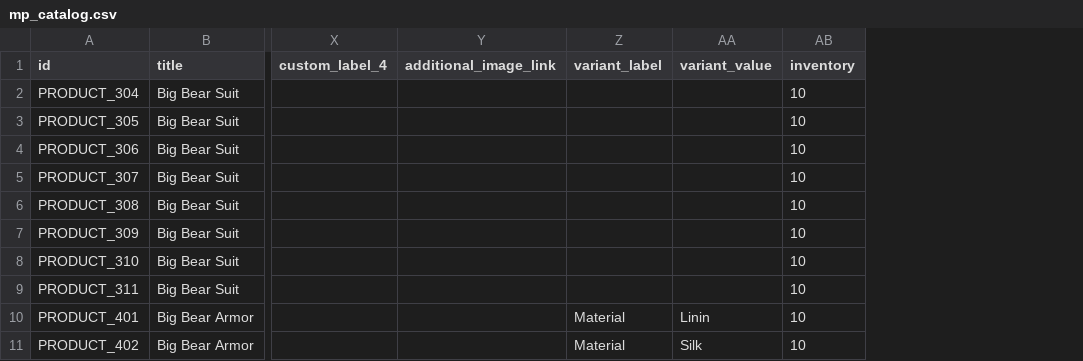
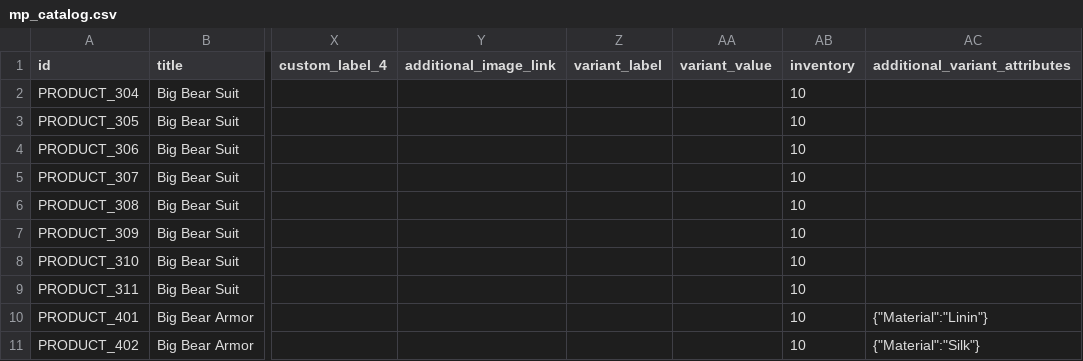
Before and after one commit to mahasak/tshirt-demo, a CSV file: catalog/mp_catalog.csv, drawn as a sheet; only a part is shown, gaps mark what is left out; the diff names each change by its address in the sheet, - before the commit and + after, or states it on an @@ line.

Commit message:
:sparkles: cange examples

```diff
--- a/catalog/mp_catalog.csv
+++ b/catalog/mp_catalog.csv
+column AC (additional_variant_attributes), rows 10-11: {"Material":"Linin"} | {"Material":"Silk"}
-Z10:Z11 (variant_label): Material
+Z10:Z11 (variant_label): (empty)
-AA10 (variant_value): Linin
+AA10 (variant_value): (empty)
-AA11 (variant_value): Silk
+AA11 (variant_value): (empty)
```
